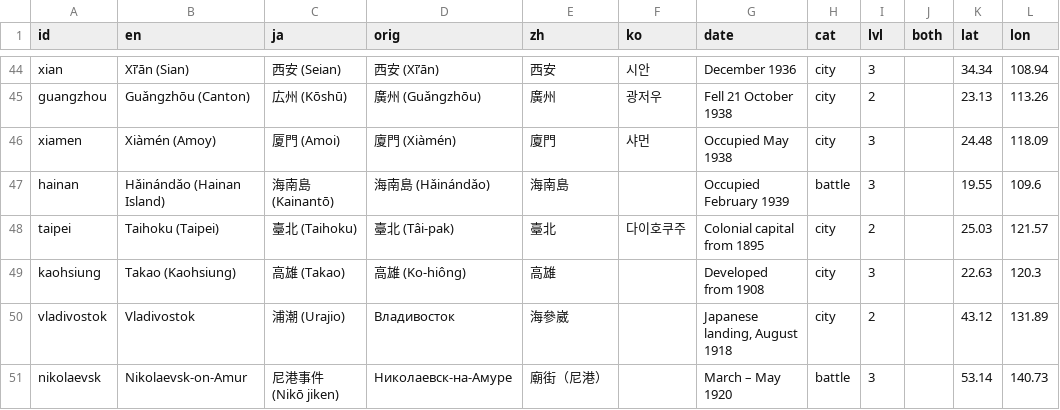
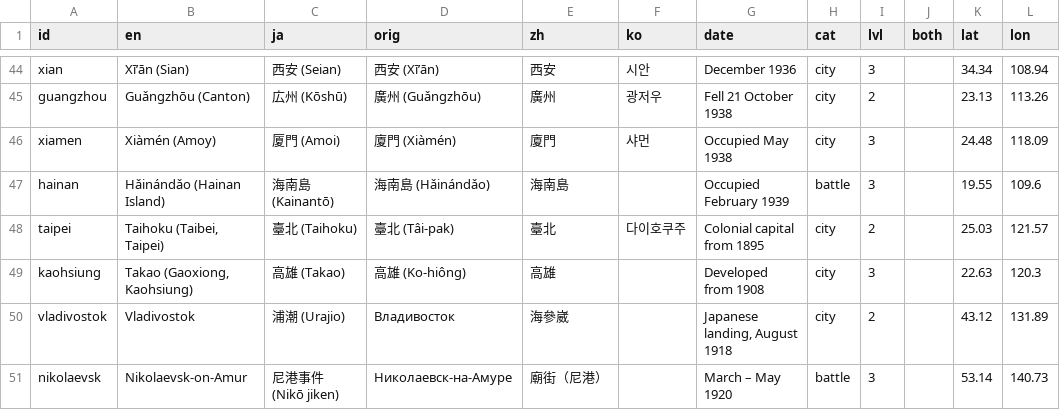
Before and after one commit to kmlawson/japanese-empire-student-map, a CSV file: texts/sites/sites.csv, drawn as a sheet; only a part is shown, gaps mark what is left out; the diff names each change by its address in the sheet, - before the commit and + after, or states it on an @@ line.

```diff
--- a/texts/sites/sites.csv
+++ b/texts/sites/sites.csv
-B48 (en): Taihoku (Taipei)
+B48 (en): Taihoku (Taibei, Taipei)
-B49 (en): Takao (Kaohsiung)
+B49 (en): Takao (Gaoxiong, Kaohsiung)
```
Also changed, not shown: data/cities-1930.csv, data/cities-1942.csv, 10 other files.
